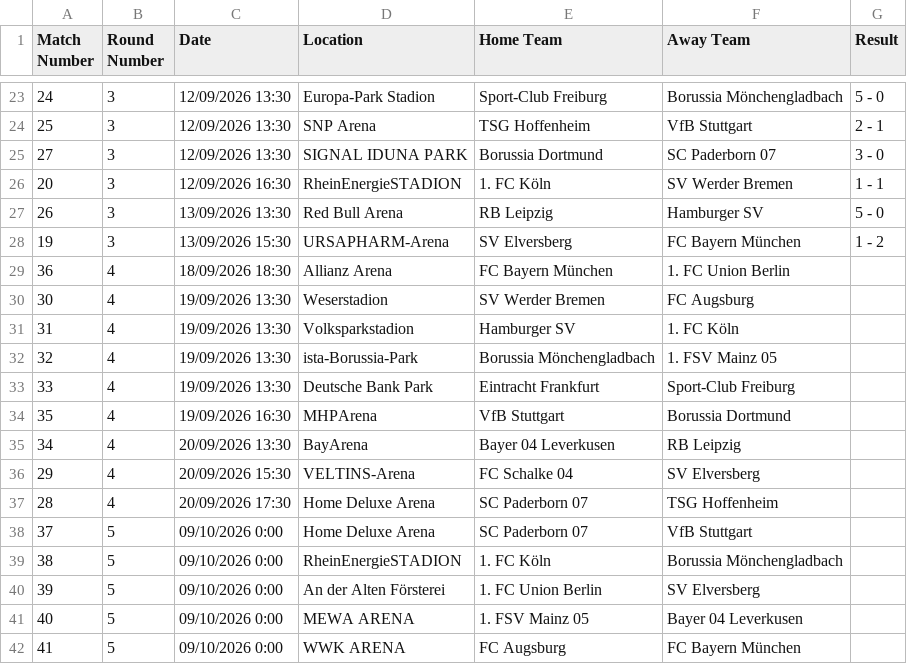
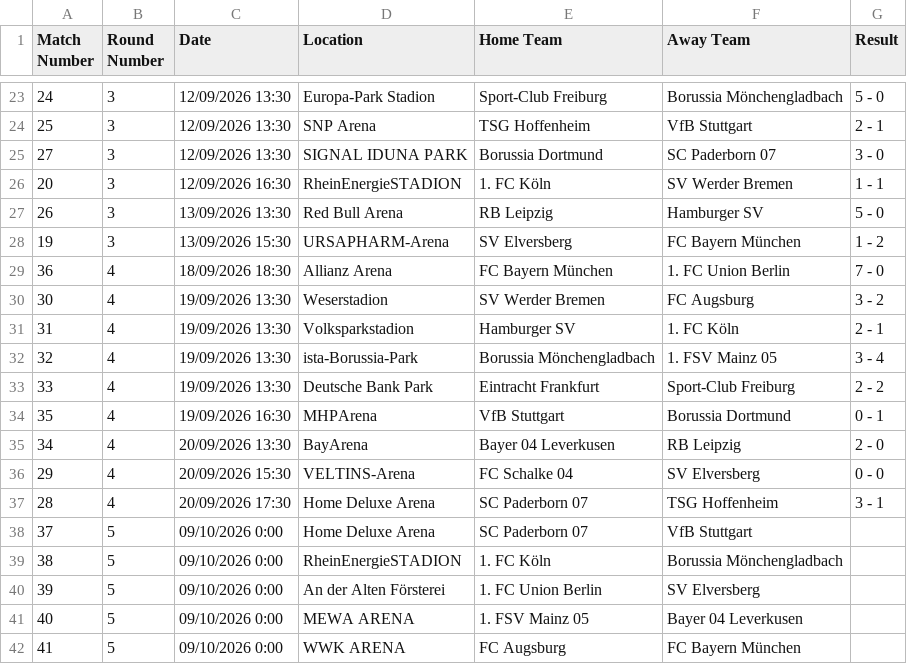
Before and after one commit to georgecharlesworth5-sudo/footystatpack, a CSV file: fixtures_manual/D1.csv, drawn as a sheet; only a part is shown, gaps mark what is left out.

Commit message:
Modify match results in fixtures_manual/D1.csv
Updated match results for fixtures in D1.csv.

```diff
--- a/fixtures_manual/D1.csv
+++ b/fixtures_manual/D1.csv
@@ -28,11 +28,11 @@ Match Number	Round Number	Date	Location	Home Team	Away Team	Result
 19	3	13/09/2026 15:30	URSAPHARM-Arena	SV Elversberg	FC Bayern München	1 - 2
-36	4	18/09/2026 18:30	Allianz Arena	FC Bayern München	1. FC Union Berlin	
-30	4	19/09/2026 13:30	Weserstadion	SV Werder Bremen	FC Augsburg	
-31	4	19/09/2026 13:30	Volksparkstadion	Hamburger SV	1. FC Köln	
-32	4	19/09/2026 13:30	ista-Borussia-Park	Borussia Mönchengladbach	1. FSV Mainz 05	
-33	4	19/09/2026 13:30	Deutsche Bank Park	Eintracht Frankfurt	Sport-Club Freiburg	
-35	4	19/09/2026 16:30	MHPArena	VfB Stuttgart	Borussia Dortmund	
-34	4	20/09/2026 13:30	BayArena	Bayer 04 Leverkusen	RB Leipzig	
-29	4	20/09/2026 15:30	VELTINS-Arena	FC Schalke 04	SV Elversberg	
-28	4	20/09/2026 17:30	Home Deluxe Arena	SC Paderborn 07	TSG Hoffenheim	
+36	4	18/09/2026 18:30	Allianz Arena	FC Bayern München	1. FC Union Berlin	7 - 0
+30	4	19/09/2026 13:30	Weserstadion	SV Werder Bremen	FC Augsburg	3 - 2
+31	4	19/09/2026 13:30	Volksparkstadion	Hamburger SV	1. FC Köln	2 - 1
+32	4	19/09/2026 13:30	ista-Borussia-Park	Borussia Mönchengladbach	1. FSV Mainz 05	3 - 4
+33	4	19/09/2026 13:30	Deutsche Bank Park	Eintracht Frankfurt	Sport-Club Freiburg	2 - 2
+35	4	19/09/2026 16:30	MHPArena	VfB Stuttgart	Borussia Dortmund	0 - 1
+34	4	20/09/2026 13:30	BayArena	Bayer 04 Leverkusen	RB Leipzig	2 - 0
+29	4	20/09/2026 15:30	VELTINS-Arena	FC Schalke 04	SV Elversberg	0 - 0
+28	4	20/09/2026 17:30	Home Deluxe Arena	SC Paderborn 07	TSG Hoffenheim	3 - 1
 37	5	09/10/2026 0:00	Home Deluxe Arena	SC Paderborn 07	VfB Stuttgart	
```
